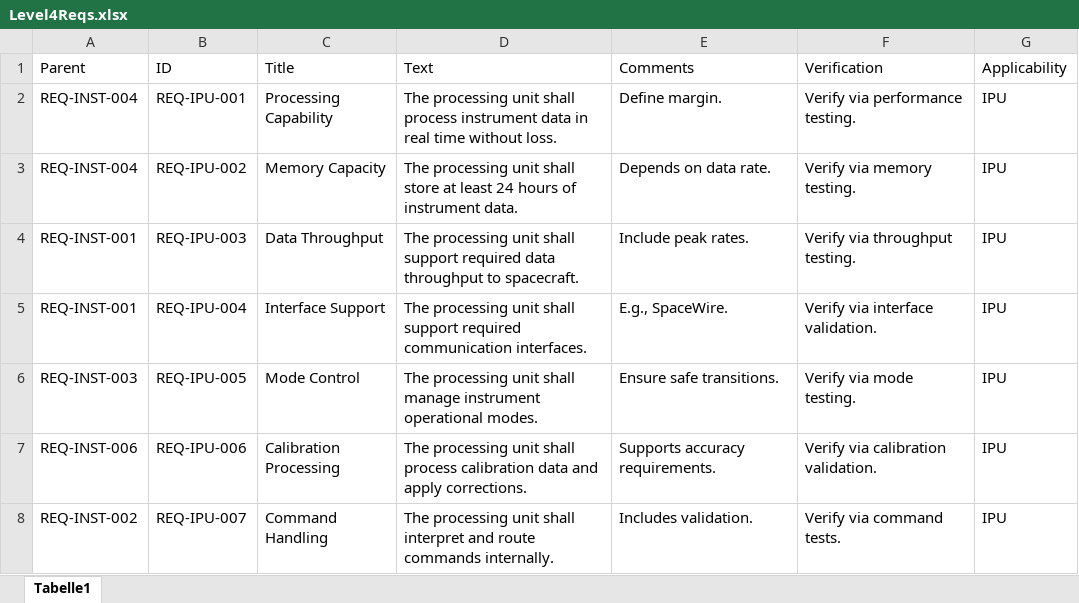
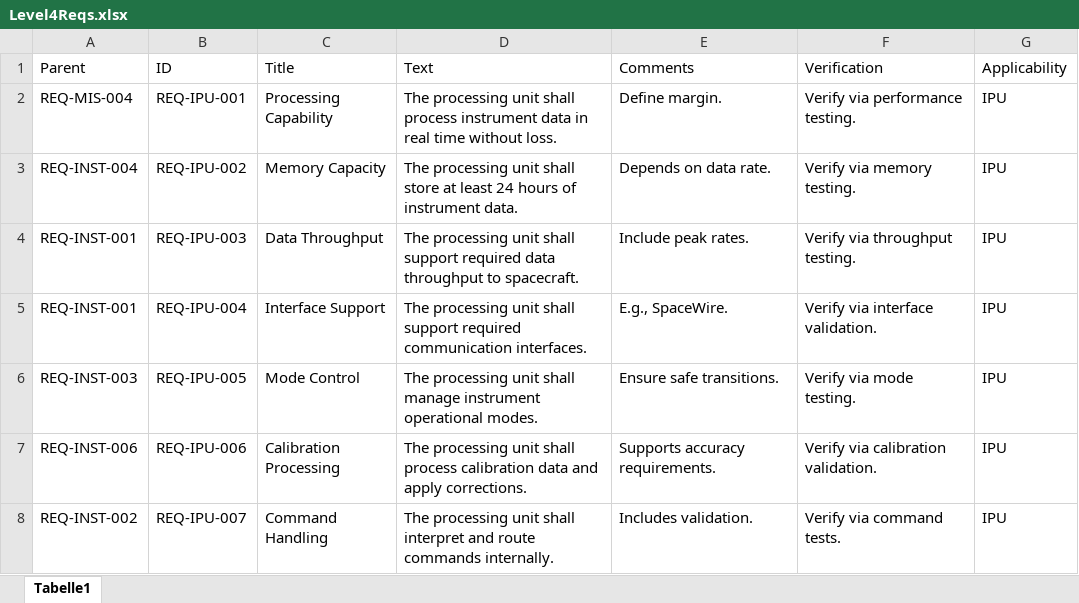
Before and after one commit to ChristopherGra/Requirement-Management-Tool, an Excel workbook: requirement_documents/Tracing_Examples/Level4Reqs.xlsx, sheet Tabelle1, drawn as a sheet; values as stored, in another font and other column widths than the file's, no borders; the diff names each change by its address in the sheet, - before the commit and + after, or states it on an @@ line.

```diff
--- a/requirement_documents/Tracing_Examples/Level4Reqs.xlsx (sheet Tabelle1)
+++ b/requirement_documents/Tracing_Examples/Level4Reqs.xlsx (sheet Tabelle1)
-A2 (Parent): REQ-INST-004
+A2 (Parent): REQ-MIS-004
```
Also changed, not shown: requirement_documents/Tracing_Examples/Level5Reqs.xlsx, 5 other files.
